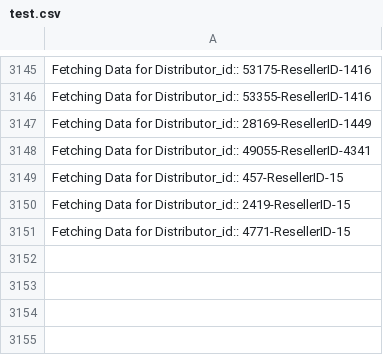
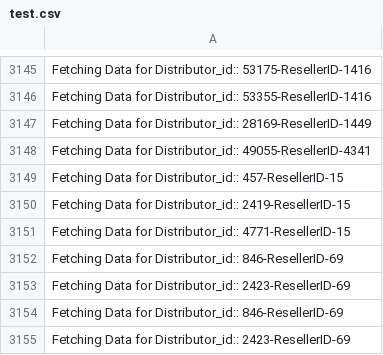
Before and after one commit to Rattanbansal/pritoicketScripts, a CSV file: EE_Commissions/test.csv, drawn as a sheet; only a part is shown, gaps mark what is left out.

```diff
--- a/EE_Commissions/test.csv
+++ b/EE_Commissions/test.csv
@@ -3151 +3151,5 @@ Fetching Data for Distributor_id:: 2419-ResellerID-15
 Fetching Data for Distributor_id:: 4771-ResellerID-15
+Fetching Data for Distributor_id:: 846-ResellerID-69
+Fetching Data for Distributor_id:: 2423-ResellerID-69
+Fetching Data for Distributor_id:: 846-ResellerID-69
+Fetching Data for Distributor_id:: 2423-ResellerID-69
```
Also changed, not shown: 3 other files.
